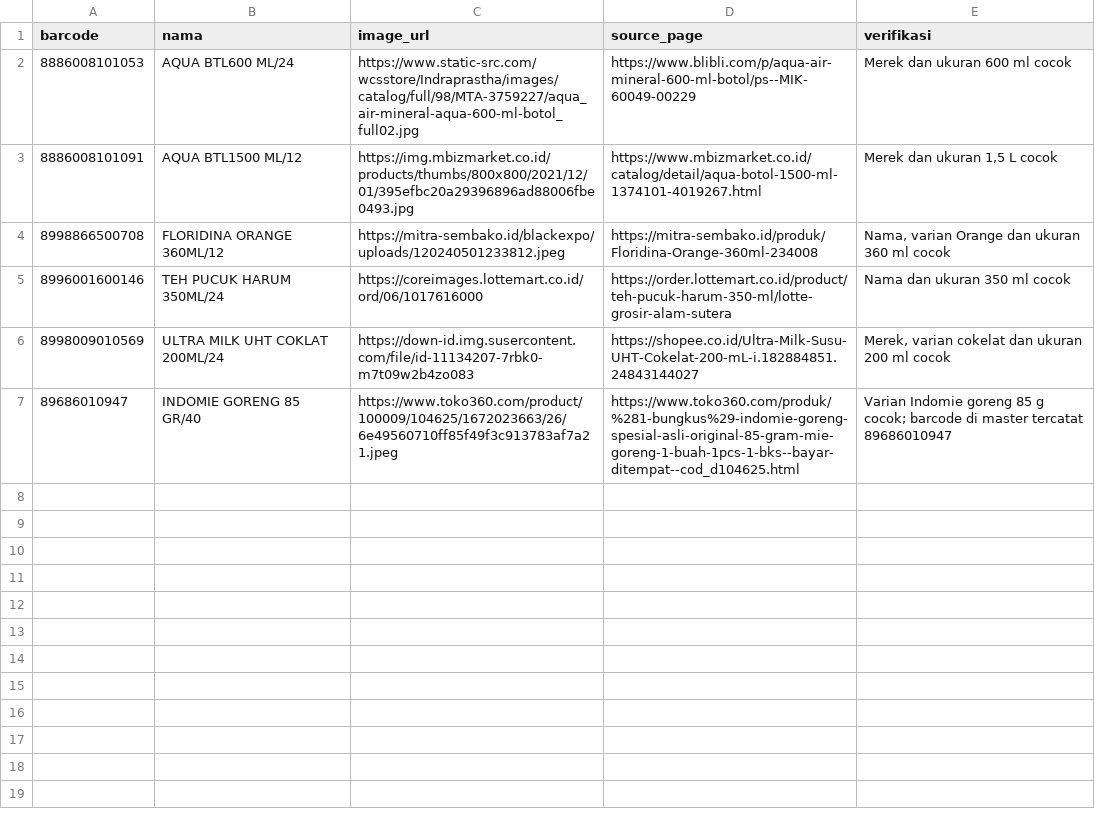
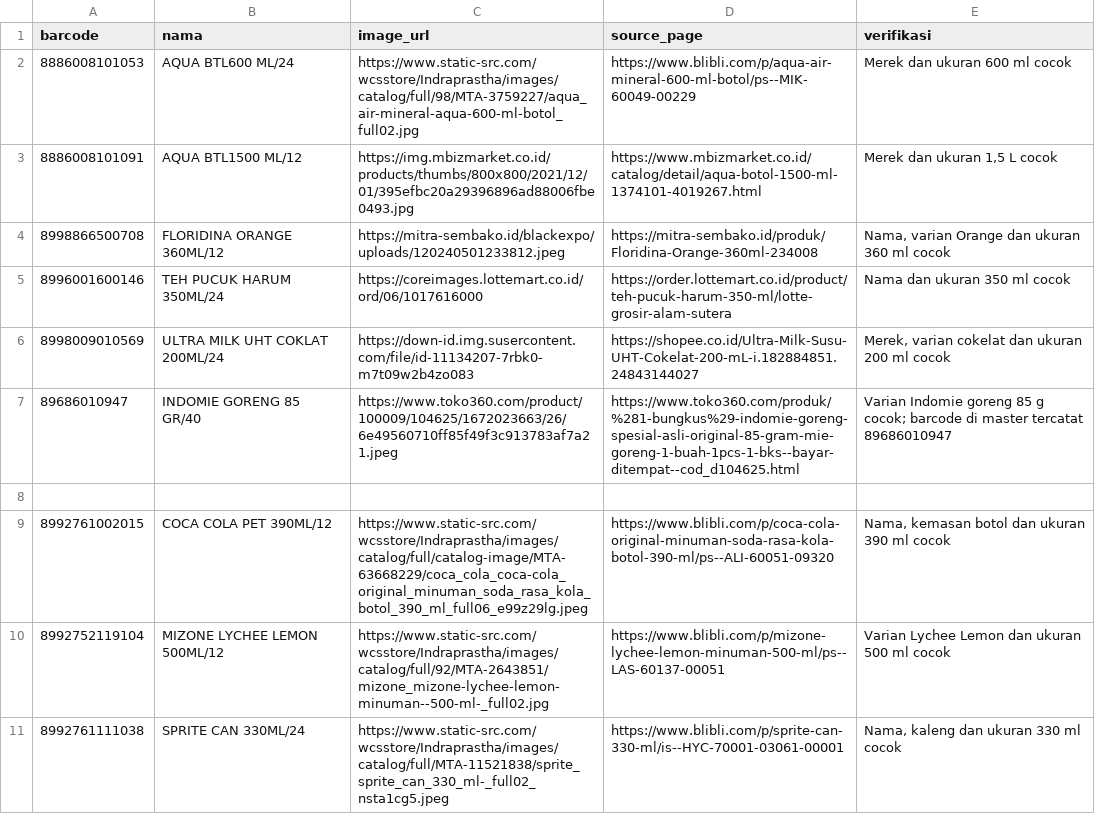
Before and after one commit to boyband1725/kasirku-minimarket, a CSV file: product-photo-sources-batch-01.csv, drawn as a sheet.

Commit message:
Add three more manually verified SeaMart product photo sources

```diff
--- a/product-photo-sources-batch-01.csv
+++ b/product-photo-sources-batch-01.csv
@@ -7 +7,5 @@ barcode,nama,image_url,source_page,verifikasi
 89686010947,"INDOMIE GORENG 85 GR/40","https://www.toko360.com/product/100009/104625/1672023663/26/6e49560710ff85f49f3c913783af7a21.jpeg","https://www.toko360.com/produk/%281-bungkus%29-indomie-goreng-spesial-asli-original-85-gram-mie-goreng-1-buah-1pcs-1-bks--bayar-ditempat--cod_d104625.html","Varian Indomie goreng 85 g cocok; barcode di master tercatat 89686010947"
+
+8992761002015,"COCA COLA PET 390ML/12","https://www.static-src.com/wcsstore/Indraprastha/images/catalog/full/catalog-image/MTA-63668229/coca_cola_coca-cola_original_minuman_soda_rasa_kola_botol_390_ml_full06_e99z29lg.jpeg","https://www.blibli.com/p/coca-cola-original-minuman-soda-rasa-kola-botol-390-ml/ps--ALI-60051-09320","Nama, kemasan botol dan ukuran 390 ml cocok"
+8992752119104,"MIZONE LYCHEE LEMON 500ML/12","https://www.static-src.com/wcsstore/Indraprastha/images/catalog/full/92/MTA-2643851/mizone_mizone-lychee-lemon-minuman--500-ml-_full02.jpg","https://www.blibli.com/p/mizone-lychee-lemon-minuman-500-ml/ps--LAS-60137-00051","Varian Lychee Lemon dan ukuran 500 ml cocok"
+8992761111038,"SPRITE CAN 330ML/24","https://www.static-src.com/wcsstore/Indraprastha/images/catalog/full/MTA-11521838/sprite_sprite_can_330_ml-_full02_nsta1cg5.jpeg","https://www.blibli.com/p/sprite-can-330-ml/is--HYC-70001-03061-00001","Nama, kaleng dan ukuran 330 ml cocok"
```
